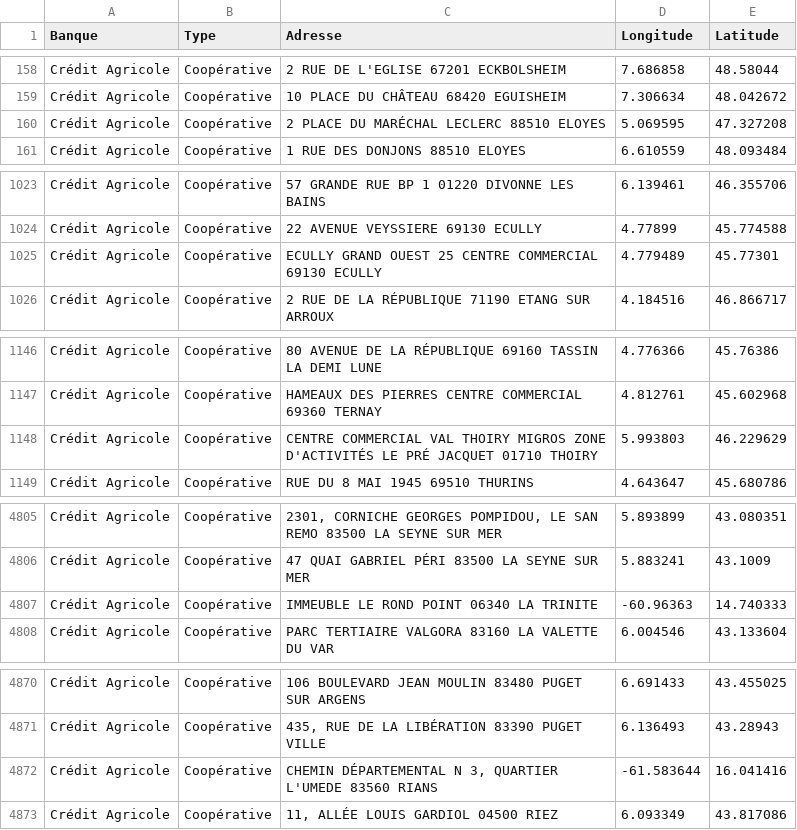
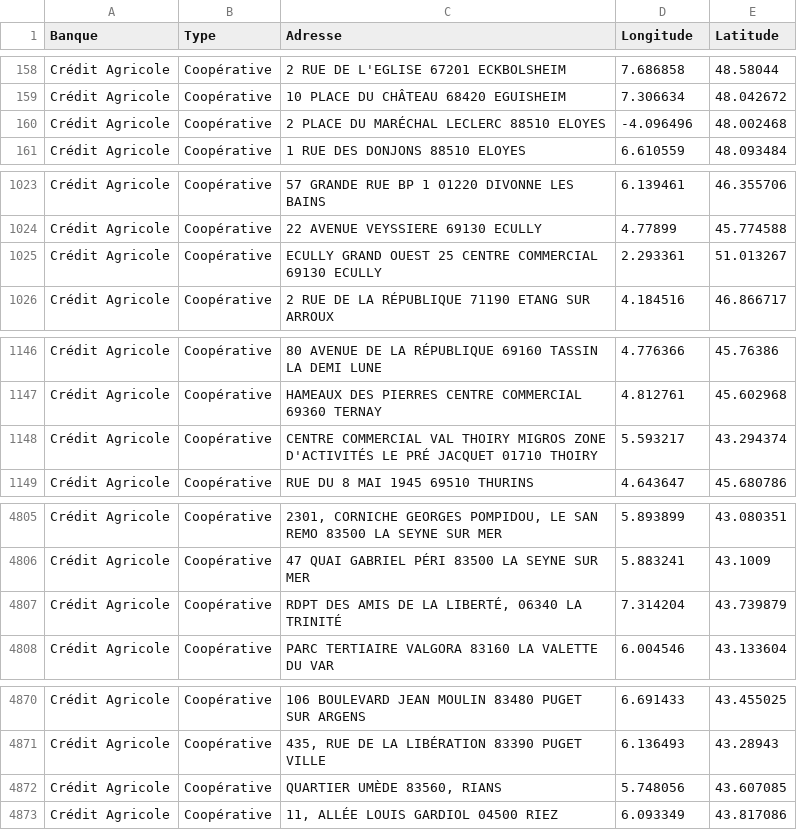
Before and after one commit to CharlineChamp/BanquesCooperatives, a CSV file: Données/Banques/credit_agricole.csv, drawn as a sheet; only a part is shown, gaps mark what is left out; the diff covers the shown part only.

Commit message:
update credit agricole

```diff
--- a/Données/Banques/credit_agricole.csv
+++ b/Données/Banques/credit_agricole.csv
@@ -159,3 +159,3 @@
 "Crédit Agricole","Coopérative","10 PLACE DU CHÂTEAU  68420 EGUISHEIM",7.306634,48.042672
-"Crédit Agricole","Coopérative","2 PLACE DU MARÉCHAL LECLERC  88510 ELOYES",5.069595,47.327208
+"Crédit Agricole","Coopérative","2 PLACE DU MARÉCHAL LECLERC  88510 ELOYES",-4.096496,48.002468
 "Crédit Agricole","Coopérative","1 RUE DES DONJONS  88510 ELOYES",6.610559,48.093484
@@ -1024,3 +1024,3 @@
 "Crédit Agricole","Coopérative","22 AVENUE VEYSSIERE  69130 ECULLY",4.77899,45.774588
-"Crédit Agricole","Coopérative","ECULLY GRAND OUEST        25 CENTRE COMMERCIAL  69130 ECULLY",4.779489,45.77301
+"Crédit Agricole","Coopérative","ECULLY GRAND OUEST        25 CENTRE COMMERCIAL  69130 ECULLY",2.293361,51.013267
 "Crédit Agricole","Coopérative","2 RUE DE LA RÉPUBLIQUE  71190 ETANG SUR ARROUX",4.184516,46.866717
@@ -1147,3 +1147,3 @@
 "Crédit Agricole","Coopérative","HAMEAUX DES PIERRES        CENTRE COMMERCIAL  69360 TERNAY",4.812761,45.602968
-"Crédit Agricole","Coopérative","CENTRE COMMERCIAL VAL THOIRY  MIGROS ZONE D'ACTIVITÉS LE PRÉ JACQUET  01710 THOIRY",5.993803,46.229629
+"Crédit Agricole","Coopérative","CENTRE COMMERCIAL VAL THOIRY  MIGROS ZONE D'ACTIVITÉS LE PRÉ JACQUET  01710 THOIRY",5.593217,43.294374
 "Crédit Agricole","Coopérative","RUE DU 8 MAI 1945  69510 THURINS",4.643647,45.680786
@@ -4806,3 +4806,3 @@
 "Crédit Agricole","Coopérative","47 QUAI GABRIEL PÉRI  83500 LA SEYNE SUR MER",5.883241,43.1009
-"Crédit Agricole","Coopérative","IMMEUBLE LE ROND POINT  06340 LA TRINITE",-60.96363,14.740333
+"Crédit Agricole","Coopérative","RDPT DES AMIS DE LA LIBERTÉ, 06340 LA TRINITÉ",7.314204,43.739879
 "Crédit Agricole","Coopérative","PARC TERTIAIRE VALGORA  83160 LA VALETTE DU VAR",6.004546,43.133604
@@ -4871,3 +4871,3 @@
 "Crédit Agricole","Coopérative","435, RUE DE LA LIBÉRATION  83390 PUGET VILLE",6.136493,43.28943
-"Crédit Agricole","Coopérative","CHEMIN DÉPARTEMENTAL N 3, QUARTIER L'UMEDE  83560 RIANS",-61.583644,16.041416
+"Crédit Agricole","Coopérative","QUARTIER UMÈDE 83560, RIANS",5.748056,43.607085
 "Crédit Agricole","Coopérative","11, ALLÉE LOUIS GARDIOL  04500 RIEZ",6.093349,43.817086
```
Also changed, not shown: 8 edited cells elsewhere in this file, 1 other file.
